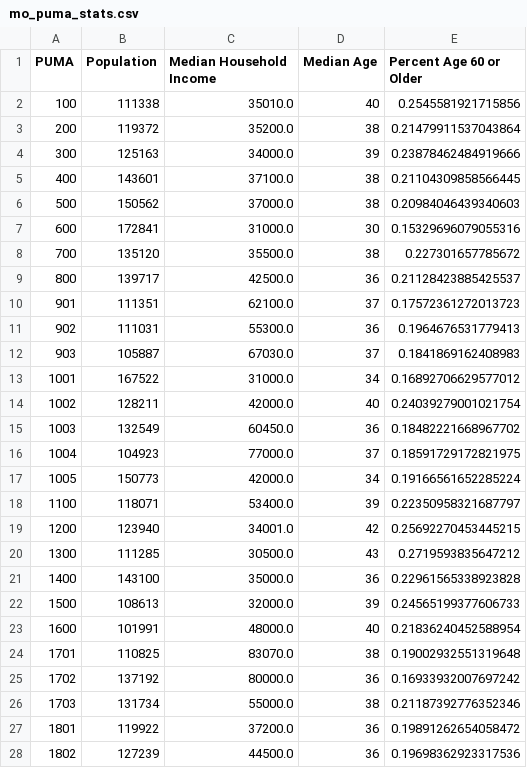
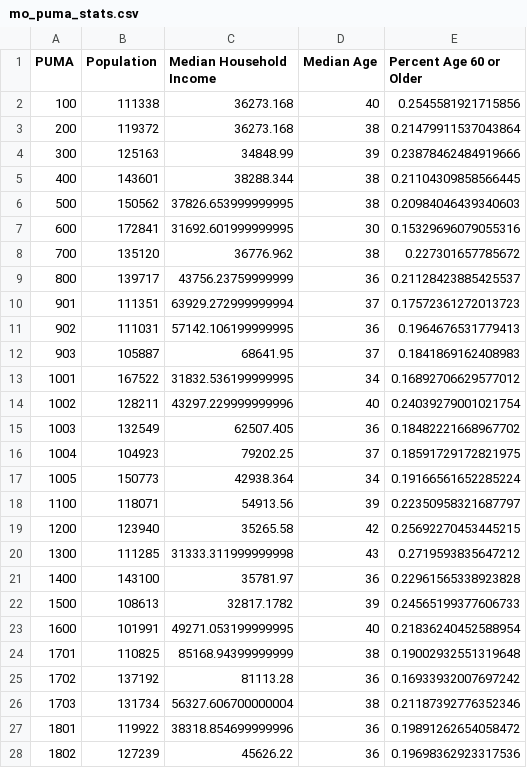
Before and after one commit to mmallicoat/dental-demographics, a CSV file: models/mo_puma_stats.csv, drawn as a sheet; only a part is shown; the diff covers the shown part only.

Commit message:
Added inflation adjustment for income.

```diff
--- a/models/mo_puma_stats.csv
+++ b/models/mo_puma_stats.csv
@@ -1,28 +1,28 @@
 PUMA,Population,Median Household Income,Median Age,Percent Age 60 or Older
-100,111338,35010.0,40,0.2545581921715856
-200,119372,35200.0,38,0.21479911537043864
-300,125163,34000.0,39,0.23878462484919666
-400,143601,37100.0,38,0.21104309858566445
-500,150562,37000.0,38,0.20984046439340603
-600,172841,31000.0,30,0.15329696079055316
-700,135120,35500.0,38,0.227301657785672
-800,139717,42500.0,36,0.21128423885425537
-901,111351,62100.0,37,0.17572361272013723
-902,111031,55300.0,36,0.1964676531779413
-903,105887,67030.0,37,0.1841869162408983
-1001,167522,31000.0,34,0.16892706629577012
-1002,128211,42000.0,40,0.24039279001021754
-1003,132549,60450.0,36,0.18482221668967702
-1004,104923,77000.0,37,0.18591729172821975
-1005,150773,42000.0,34,0.19166561652285224
-1100,118071,53400.0,39,0.22350958321687797
-1200,123940,34001.0,42,0.25692270453445215
-1300,111285,30500.0,43,0.2719593835647212
-1400,143100,35000.0,36,0.22961565338923828
-1500,108613,32000.0,39,0.24565199377606733
-1600,101991,48000.0,40,0.21836240452588954
-1701,110825,83070.0,38,0.19002932551319648
-1702,137192,80000.0,36,0.16933932007697242
-1703,131734,55000.0,38,0.21187392776352346
-1801,119922,37200.0,36,0.19891262654058472
-1802,127239,44500.0,36,0.19698362923317536
+100,111338,36273.168,40,0.2545581921715856
+200,119372,36273.168,38,0.21479911537043864
+300,125163,34848.99,39,0.23878462484919666
+400,143601,38288.344,38,0.21104309858566445
+500,150562,37826.653999999995,38,0.20984046439340603
+600,172841,31692.601999999995,30,0.15329696079055316
+700,135120,36776.962,38,0.227301657785672
+800,139717,43756.23759999999,36,0.21128423885425537
+901,111351,63929.272999999994,37,0.17572361272013723
+902,111031,57142.106199999995,36,0.1964676531779413
+903,105887,68641.95,37,0.1841869162408983
+1001,167522,31832.536199999995,34,0.16892706629577012
+1002,128211,43297.229999999996,40,0.24039279001021754
+1003,132549,62507.405,36,0.18482221668967702
+1004,104923,79202.25,37,0.18591729172821975
+1005,150773,42938.364,34,0.19166561652285224
+1100,118071,54913.56,39,0.22350958321687797
+1200,123940,35265.58,42,0.25692270453445215
+1300,111285,31333.311999999998,43,0.2719593835647212
+1400,143100,35781.97,36,0.22961565338923828
+1500,108613,32817.1782,39,0.24565199377606733
+1600,101991,49271.053199999995,40,0.21836240452588954
+1701,110825,85168.94399999999,38,0.19002932551319648
+1702,137192,81113.28,36,0.16933932007697242
+1703,131734,56327.606700000004,38,0.21187392776352346
+1801,119922,38318.854699999996,36,0.19891262654058472
+1802,127239,45626.22,36,0.19698362923317536
```
Also changed, not shown: 21 edited cells elsewhere in this file, models/ks_puma_stats.csv, 2 other files.
